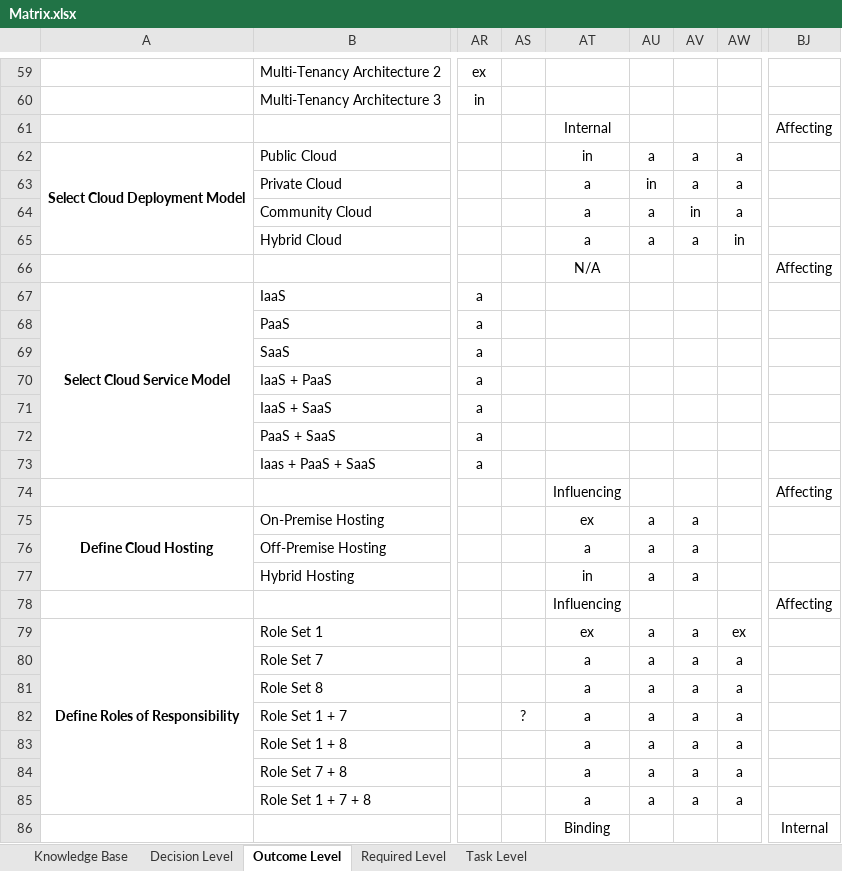
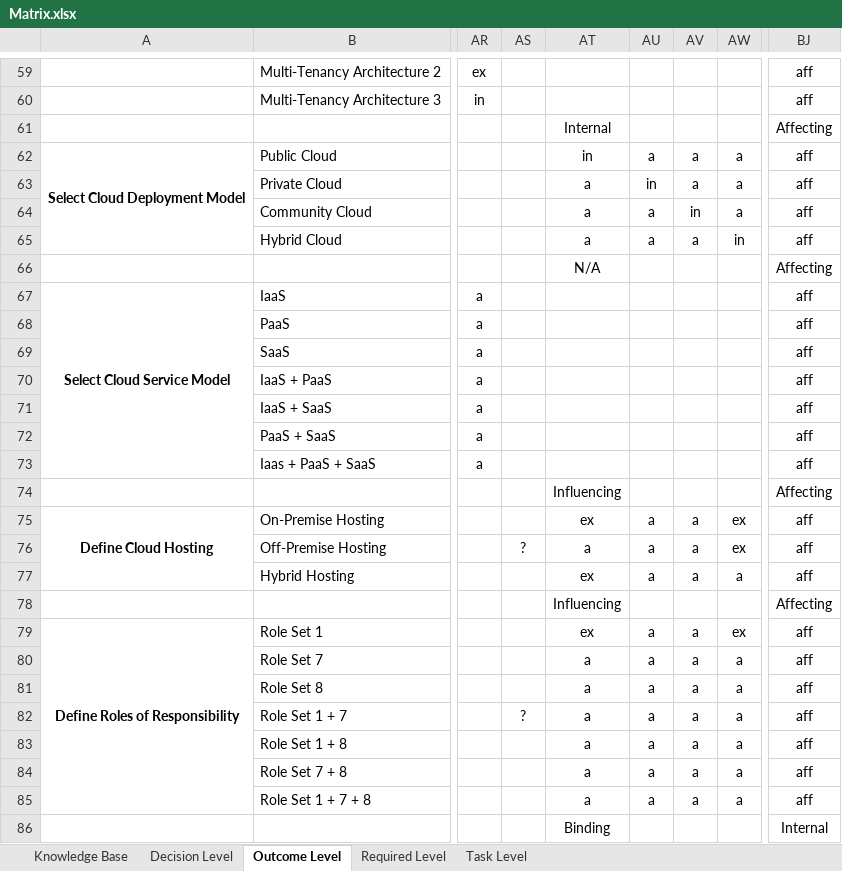
Before and after one commit to bametz/clouddsfPlusParser, an Excel workbook: resources/Matrix.xlsx, sheet Outcome Level, drawn as a sheet; only a part is shown, gaps mark what is left out; values as stored, in another font and other column widths than the file's, no borders; conditional formats not drawn; the diff covers the shown part only; the diff names each change by its address in the sheet, - before the commit and + after, or states it on an @@ line.

```diff
--- a/resources/Matrix.xlsx (sheet Outcome Level)
+++ b/resources/Matrix.xlsx (sheet Outcome Level)
-BJ59:BJ60: (empty)
+BJ59:BJ60: aff
-BJ62:BJ65: (empty)
+BJ62:BJ65: aff
-BJ67:BJ73: (empty)
+BJ67:BJ73: aff
-AW75:AW76: (empty)
+AW75:AW76: ex
-BJ75:BJ77: (empty)
+BJ75:BJ77: aff
-AS76: (empty)
+AS76: ?
-AT77: in
+AT77: ex
-AW77: (empty)
+AW77: a
-BJ79:BJ85: (empty)
+BJ79:BJ85: aff
```
Also changed, not shown: 97 edited cells elsewhere in this sheet, sheet Required Level, 17 other files.
